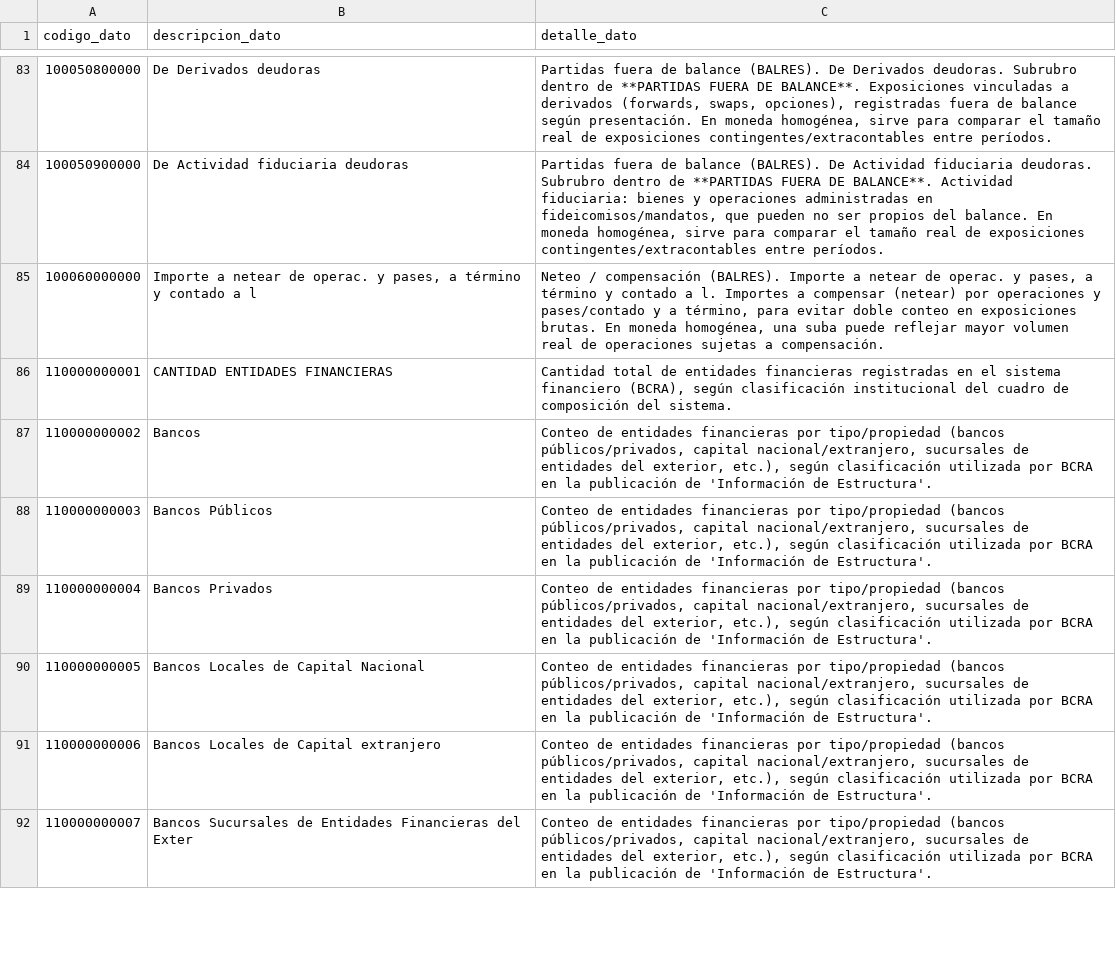
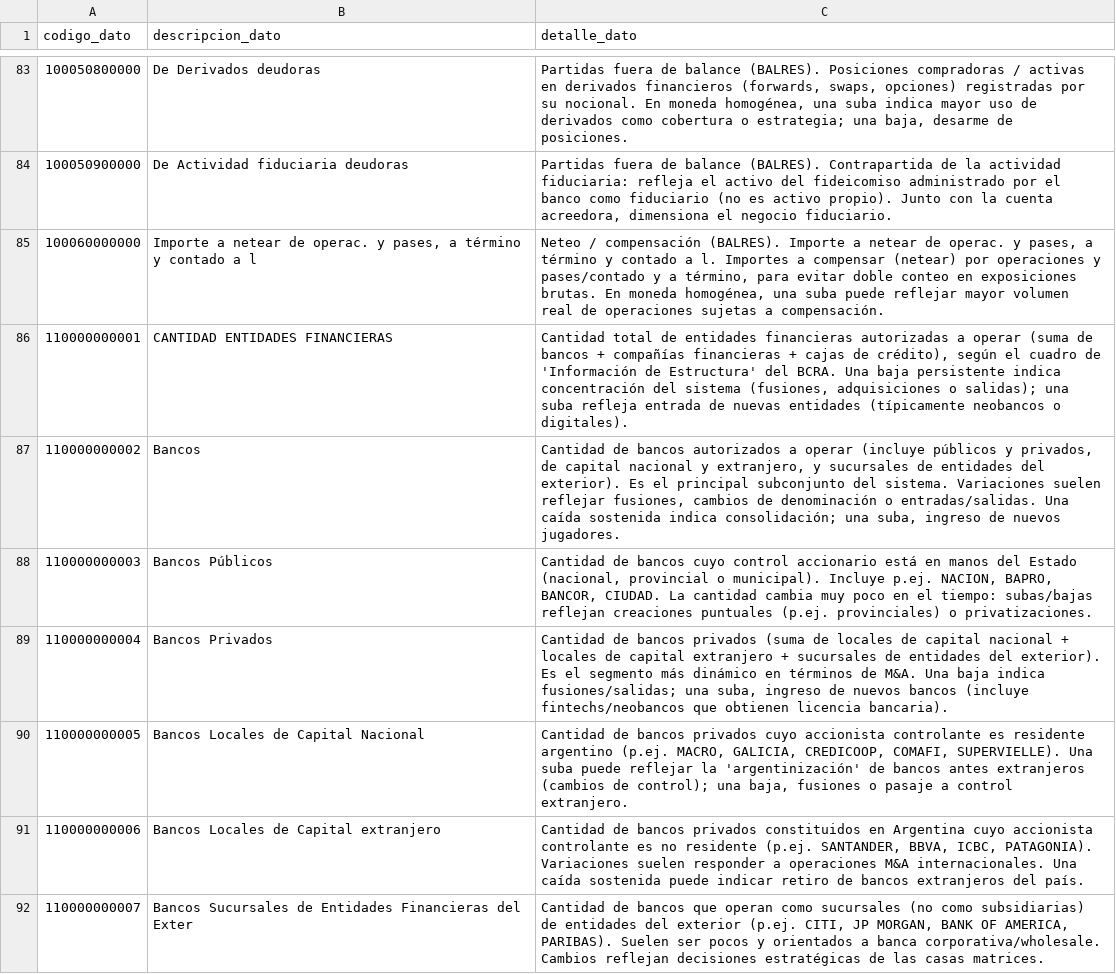
Before and after one commit to Capsula12/Tablero_BCRA, a CSV file: data/detalle_datos.csv, drawn as a sheet; only a part is shown, gaps mark what is left out; the diff covers the shown part only; the diff names each change by its address in the sheet, - before the commit and + after, or states it on an @@ line.

```diff
--- a/data/detalle_datos.csv
+++ b/data/detalle_datos.csv
-C83 (detalle_dato): …balance (BALRES). De Derivados deudoras. Subrubro dentro de **PARTIDAS FUERA DE BALANCE**. Exposiciones vinculadas a derivados (forwards, swaps, opciones), registradas fuera de balance según presentación. En moneda homogénea, sirve para comparar el tamaño real de exposiciones contingentes/extracontables entre períodos.
+C83 (detalle_dato): …balance (BALRES). Posiciones compradoras / activas en derivados financieros (forwards, swaps, opciones) registradas por su nocional. En moneda homogénea, una suba indica mayor uso de derivados como cobertura o estrategia; una baja, desarme de posiciones.
-C84 (detalle_dato): …balance (BALRES). De Actividad fiduciaria deudoras. Subrubro dentro de **PARTIDAS FUERA DE BALANCE**. Actividad fiduciaria: bienes y operaciones administradas en fideicomisos/mandatos, que pueden no ser propios del balance. En moneda homogénea, sirve para comparar el tamaño real de exposiciones contingentes/extracontables entre períodos.
+C84 (detalle_dato): …balance (BALRES). Contrapartida de la actividad fiduciaria: refleja el activo del fideicomiso administrado por el banco como fiduciario (no es activo propio). Junto con la cuenta acreedora, dimensiona el negocio fiduciario.
-C86 (detalle_dato): …entidades financieras registradas en el sistema financiero (BCRA), según clasificación institucional del cuadro de composición del sistema.
+C86 (detalle_dato): …entidades financieras autorizadas a operar (suma de bancos + compañías financieras + cajas de crédito), según el cuadro de 'Información de Estructura' del BCRA. Una baja persistente indica concentración del sistema (fusiones, adquisiciones o salidas); una suba refleja entrada de nuevas entidades (típicamente neobancos o digitales).
-C87 (detalle_dato): Conteo de entidades financieras por tipo/propiedad (bancos públicos/privados, capital nacional/extranjero, sucursales de entidades del exterior, etc.), según clasificación utilizada por BCRA en la publicación de 'Información de Estructura'.
+C87 (detalle_dato): Cantidad de bancos autorizados a operar (incluye públicos y privados, de capital nacional y extranjero, y sucursales de entidades del exterior). Es el principal subconjunto del sistema. Variaciones suelen reflejar fusiones, cambios de denominación o entradas/salidas. Una caída sostenida indica consolidación; una suba, ingreso de nuevos jugadores.
-C88 (detalle_dato): Conteo de entidades financieras por tipo/propiedad (bancos públicos/privados, capital nacional/extranjero, sucursales de entidades del exterior, etc.), según clasificación utilizada por BCRA en la publicación de 'Información de Estructura'.
+C88 (detalle_dato): Cantidad de bancos cuyo control accionario está en manos del Estado (nacional, provincial o municipal). Incluye p.ej. NACION, BAPRO, BANCOR, CIUDAD. La cantidad cambia muy poco en el tiempo: subas/bajas reflejan creaciones puntuales (p.ej. provinciales) o privatizaciones.
-C89 (detalle_dato): Conteo de entidades financieras por tipo/propiedad (bancos públicos/privados, capital nacional/extranjero, sucursales de entidades del exterior, etc.), según clasificación utilizada por BCRA en la publicación de 'Información de Estructura'.
+C89 (detalle_dato): Cantidad de bancos privados (suma de locales de capital nacional + locales de capital extranjero + sucursales de entidades del exterior). Es el segmento más dinámico en términos de M&A. Una baja indica fusiones/salidas; una suba, ingreso de nuevos bancos (incluye fintechs/neobancos que obtienen licencia bancaria).
-C90 (detalle_dato): Conteo de entidades financieras por tipo/propiedad (bancos públicos/privados, capital nacional/extranjero, sucursales de entidades del exterior, etc.), según clasificación utilizada por BCRA en la publicación de 'Información de Estructura'.
+C90 (detalle_dato): Cantidad de bancos privados cuyo accionista controlante es residente argentino (p.ej. MACRO, GALICIA, CREDICOOP, COMAFI, SUPERVIELLE). Una suba puede reflejar la 'argentinización' de bancos antes extranjeros (cambios de control); una baja, fusiones o pasaje a control extranjero.
-C91 (detalle_dato): Conteo de entidades financieras por tipo/propiedad (bancos públicos/privados, capital nacional/extranjero, sucursales de entidades del exterior, etc.), según clasificación utilizada por BCRA en la publicación de 'Información de Estructura'.
+C91 (detalle_dato): Cantidad de bancos privados constituidos en Argentina cuyo accionista controlante es no residente (p.ej. SANTANDER, BBVA, ICBC, PATAGONIA). Variaciones suelen responder a operaciones M&A internacionales. Una caída sostenida puede indicar retiro de bancos extranjeros del país.
-C92 (detalle_dato): Conteo de entidades financieras por tipo/propiedad (bancos públicos/privados, capital nacional/extranjero, sucursales de entidades del exterior, etc.), según clasificación utilizada por BCRA en la publicación de 'Información de Estructura'.
+C92 (detalle_dato): Cantidad de bancos que operan como sucursales (no como subsidiarias) de entidades del exterior (p.ej. CITI, JP MORGAN, BANK OF AMERICA, PARIBAS). Suelen ser pocos y orientados a banca corporativa/wholesale. Cambios reflejan decisiones estratégicas de las casas matrices.
```
Also changed, not shown: 45 edited cells elsewhere in this file, 12 other files.
